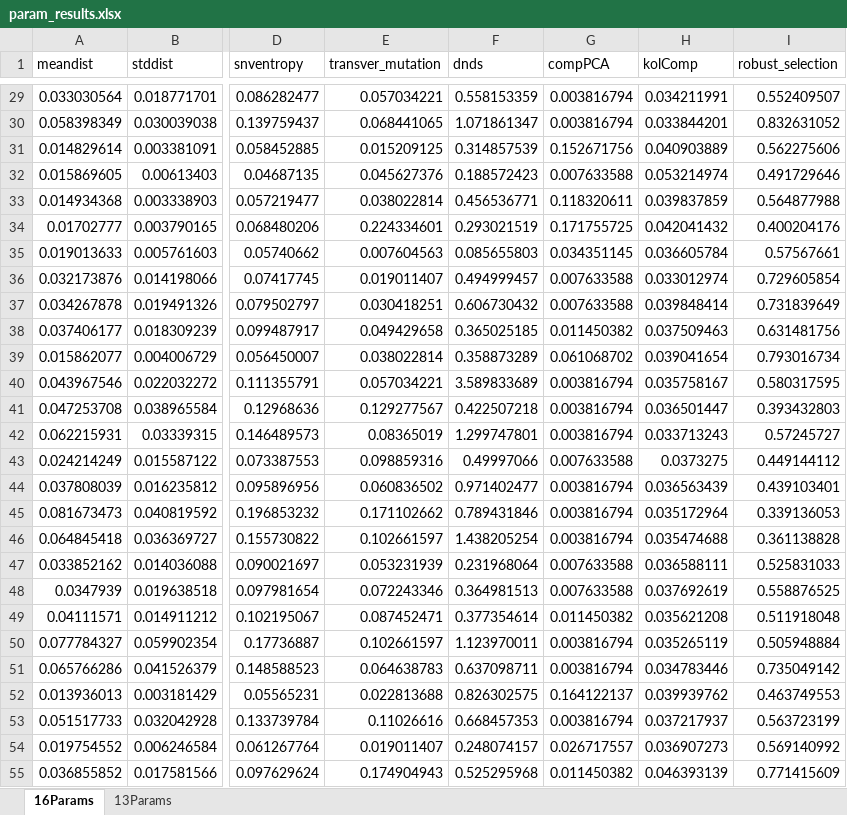
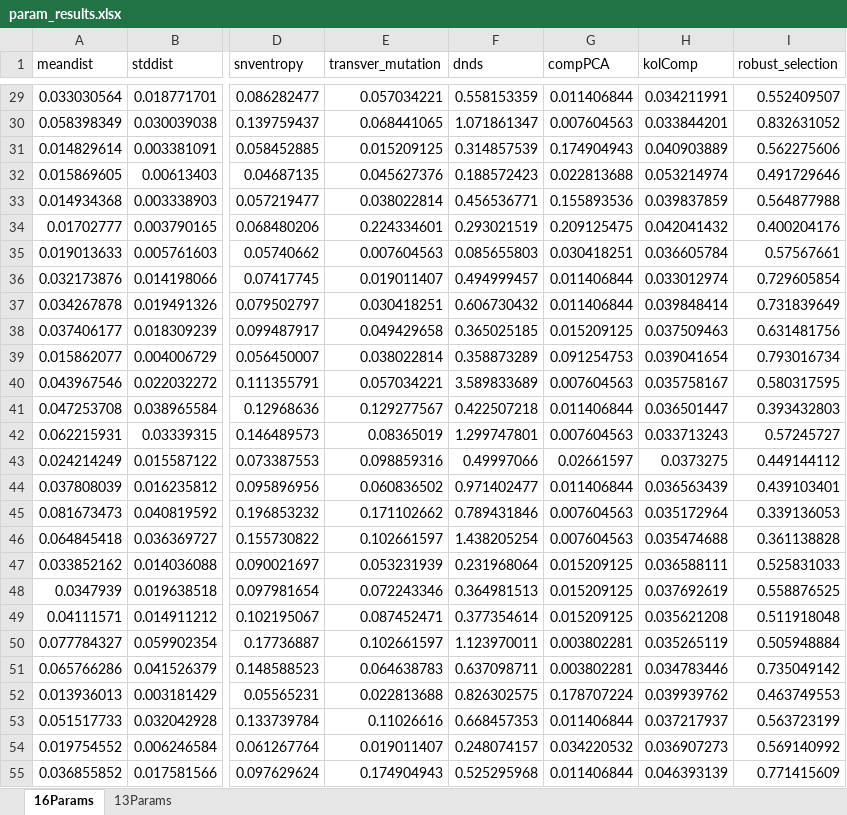
Before and after one commit to compbel/recentvschronic, an Excel workbook: output_ex/param_results.xlsx, sheet 16Params, drawn as a sheet; only a part is shown, gaps mark what is left out; values as stored, in another font and other column widths than the file's, no borders; the diff covers the shown part only; the diff names each change by its address in the sheet, - before the commit and + after, or states it on an @@ line.

```diff
--- a/output_ex/param_results.xlsx (sheet 16Params)
+++ b/output_ex/param_results.xlsx (sheet 16Params)
-G29 (compPCA): 0.003816794
+G29 (compPCA): 0.011406844
-G30 (compPCA): 0.003816794
+G30 (compPCA): 0.007604563
-G31 (compPCA): 0.152671756
+G31 (compPCA): 0.174904943
-G32 (compPCA): 0.007633588
+G32 (compPCA): 0.022813688
-G33 (compPCA): 0.118320611
+G33 (compPCA): 0.155893536
-G34 (compPCA): 0.171755725
+G34 (compPCA): 0.209125475
-G35 (compPCA): 0.034351145
+G35 (compPCA): 0.030418251
-G36:G37 (compPCA): 0.007633588
+G36:G37 (compPCA): 0.011406844
-G38 (compPCA): 0.011450382
+G38 (compPCA): 0.015209125
-G39 (compPCA): 0.061068702
+G39 (compPCA): 0.091254753
-G40 (compPCA): 0.003816794
+G40 (compPCA): 0.007604563
-G41 (compPCA): 0.003816794
+G41 (compPCA): 0.011406844
-G42 (compPCA): 0.003816794
+G42 (compPCA): 0.007604563
-G43 (compPCA): 0.007633588
+G43 (compPCA): 0.02661597
-G44 (compPCA): 0.003816794
+G44 (compPCA): 0.011406844
-G45:G46 (compPCA): 0.003816794
+G45:G46 (compPCA): 0.007604563
-G47:G48 (compPCA): 0.007633588
+G47:G48 (compPCA): 0.015209125
-G49 (compPCA): 0.011450382
+G49 (compPCA): 0.015209125
-G50:G51 (compPCA): 0.003816794
+G50:G51 (compPCA): 0.003802281
-G52 (compPCA): 0.164122137
+G52 (compPCA): 0.178707224
-G53 (compPCA): 0.003816794
+G53 (compPCA): 0.011406844
-G54 (compPCA): 0.026717557
+G54 (compPCA): 0.034220532
-G55 (compPCA): 0.011450382
+G55 (compPCA): 0.011406844
```
Also changed, not shown: 327 edited cells elsewhere in this sheet, 3 other files.
